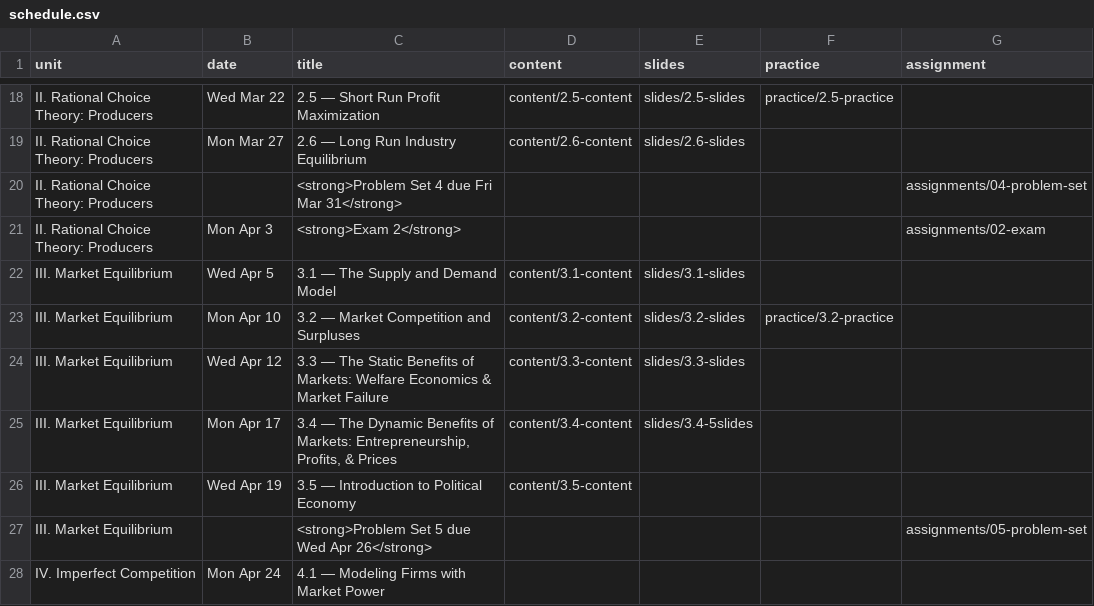
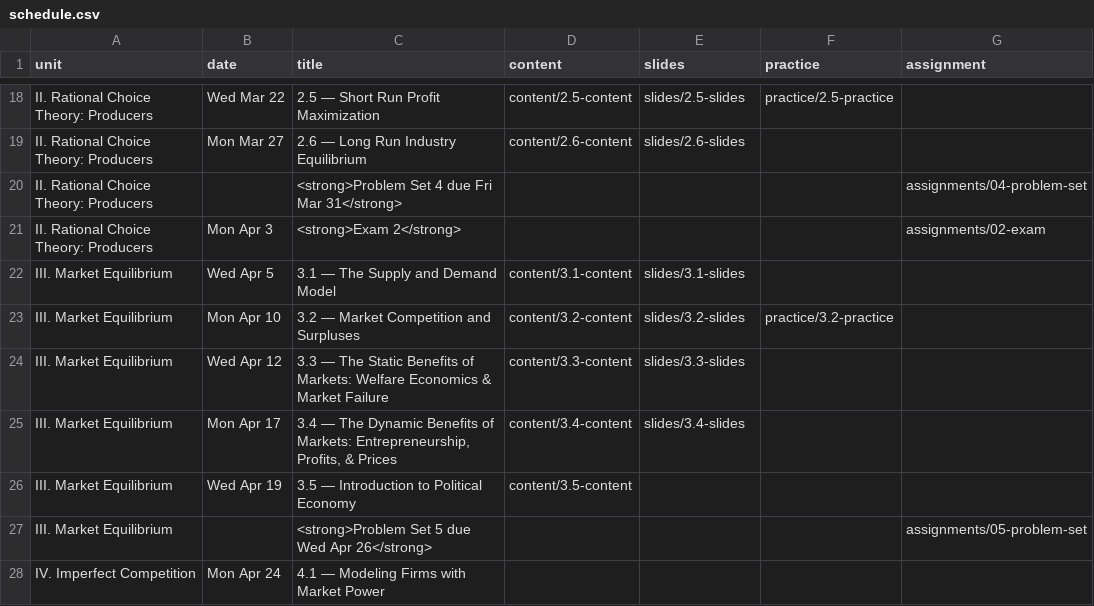
Before and after one commit to ryansafner/microS23, a CSV file: data/schedule.csv, drawn as a sheet; only a part is shown, gaps mark what is left out.

```diff
--- a/data/schedule.csv
+++ b/data/schedule.csv
@@ -24,3 +24,3 @@ III. Market Equilibrium,Mon Apr 10,3.2 — Market Competition and Surpluses,cont
 III. Market Equilibrium,Wed Apr 12,3.3 — The Static Benefits of Markets: Welfare Economics & Market Failure,content/3.3-content,slides/3.3-slides,,
-III. Market Equilibrium,Mon Apr 17,"3.4 — The Dynamic Benefits of Markets: Entrepreneurship, Profits, & Prices",content/3.4-content,slides/3.4-5slides,,
+III. Market Equilibrium,Mon Apr 17,"3.4 — The Dynamic Benefits of Markets: Entrepreneurship, Profits, & Prices",content/3.4-content,slides/3.4-slides,,
 III. Market Equilibrium,Wed Apr 19,3.5 — Introduction to Political Economy,content/3.5-content,,,
```
Also changed, not shown: 7 other files.
